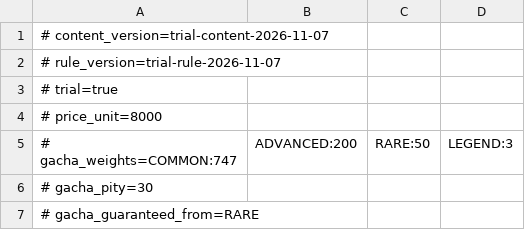
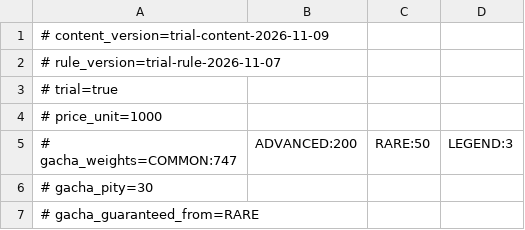
Before and after one commit to Yaho03/drive-growth, a CSV file: app/src/main/assets/content/game-content.csv, drawn as a sheet; only a part is shown.

```diff
--- a/app/src/main/assets/content/game-content.csv
+++ b/app/src/main/assets/content/game-content.csv
@@ -1,5 +1,5 @@
-# content_version=trial-content-2026-11-07
+# content_version=trial-content-2026-11-09
 # rule_version=trial-rule-2026-11-07
 # trial=true
-# price_unit=8000
+# price_unit=1000
 # gacha_weights=COMMON:747,ADVANCED:200,RARE:50,LEGEND:3
```
Also changed, not shown: 4 other files.
